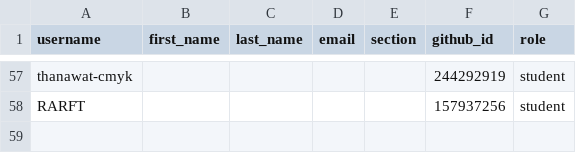
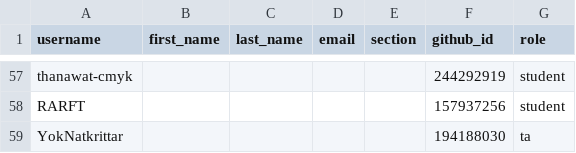
Before and after one commit to MUICT-Class/classroom50, a CSV file: 691-itds242/roster.csv, drawn as a sheet; only a part is shown, gaps mark what is left out; the diff names each change by its address in the sheet, - before the commit and + after, or states it on an @@ line.

Commit message:
[Classroom 50] Sync 1 member into roster: 691-itds242

```diff
--- a/691-itds242/roster.csv
+++ b/691-itds242/roster.csv
+row 59: YokNatkrittar |  |  |  |  | 194188030 | ta
```
